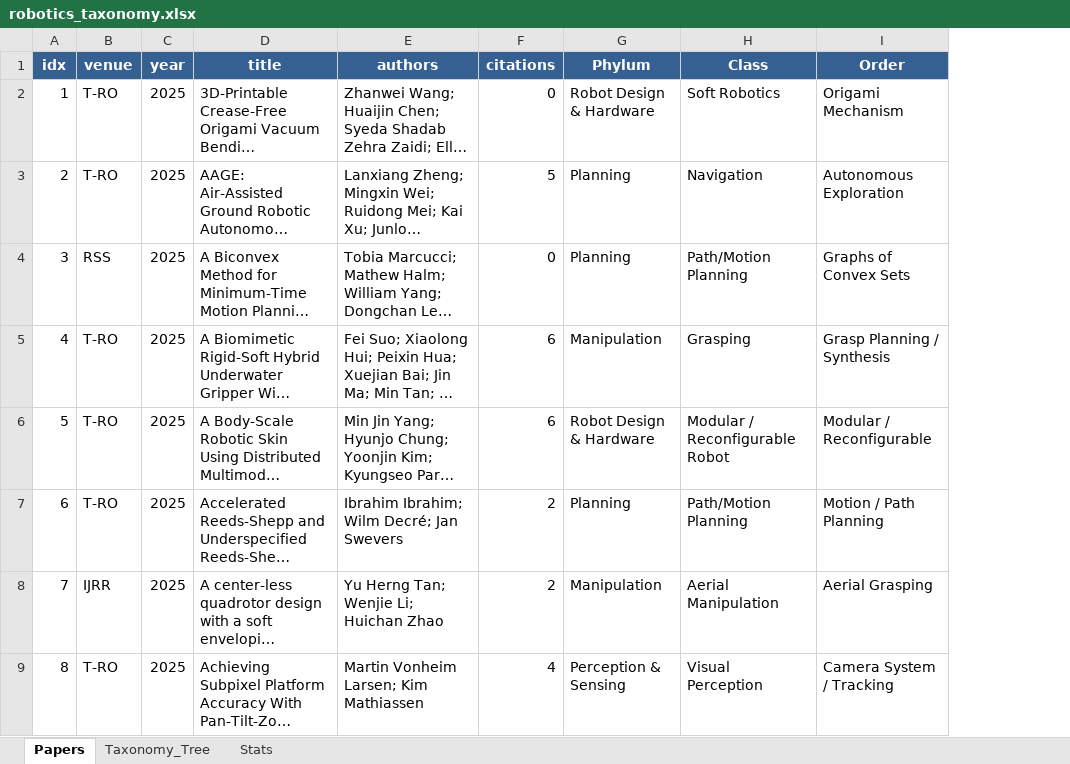
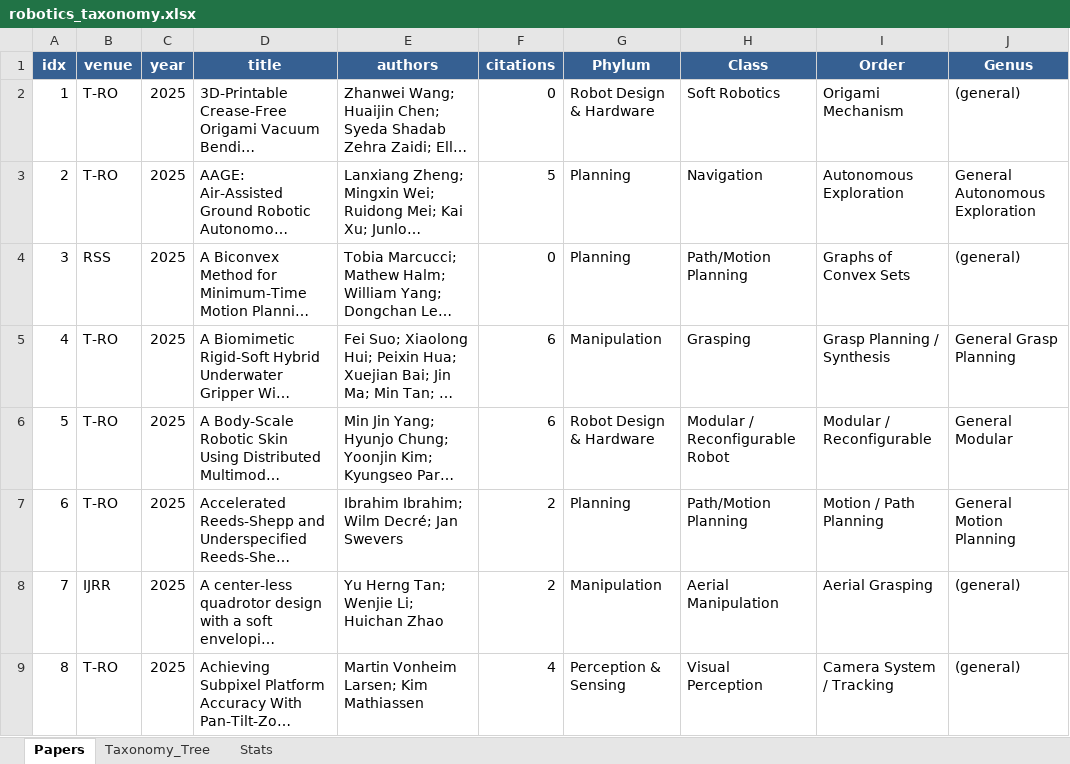
Before and after one commit to gisbi-kim/robotics-paper-phylogeny, an Excel workbook: robotics_taxonomy.xlsx, sheet Papers, drawn as a sheet; only a part is shown; long unchanged cells end in …; values as stored, in another font and other column widths than the file's, no borders; the diff names each change by its address in the sheet, - before the commit and + after, or states it on an @@ line.

```diff
--- a/robotics_taxonomy.xlsx (sheet Papers)
+++ b/robotics_taxonomy.xlsx (sheet Papers)
+column J (Genus), rows 2-9: (general) | General Autonomous Exploration | (general) | General Grasp Planning | General Modular | General Motion Planning | (general) | (general)
```
Also changed, not shown: sheet Taxonomy_Tree, 6 other files.
